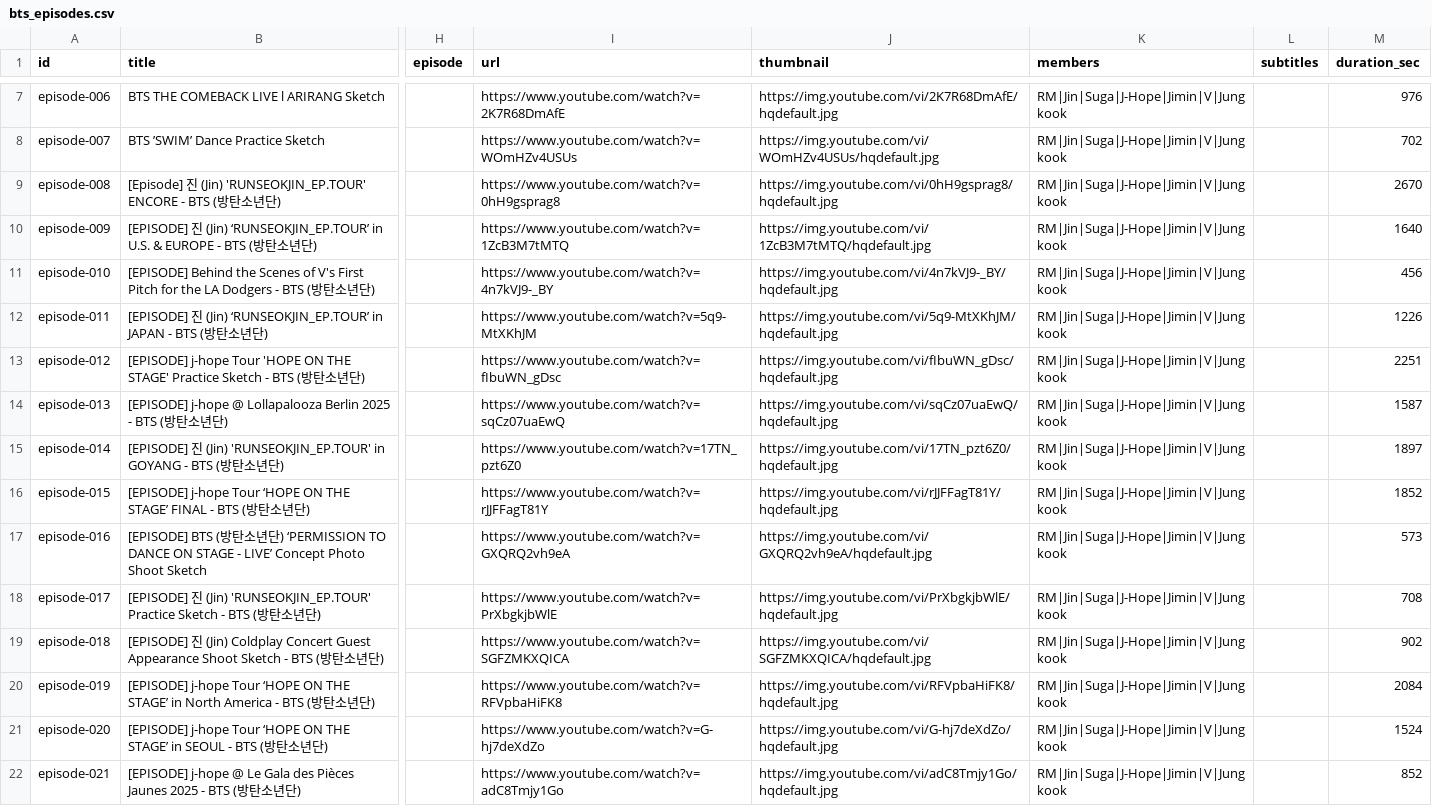
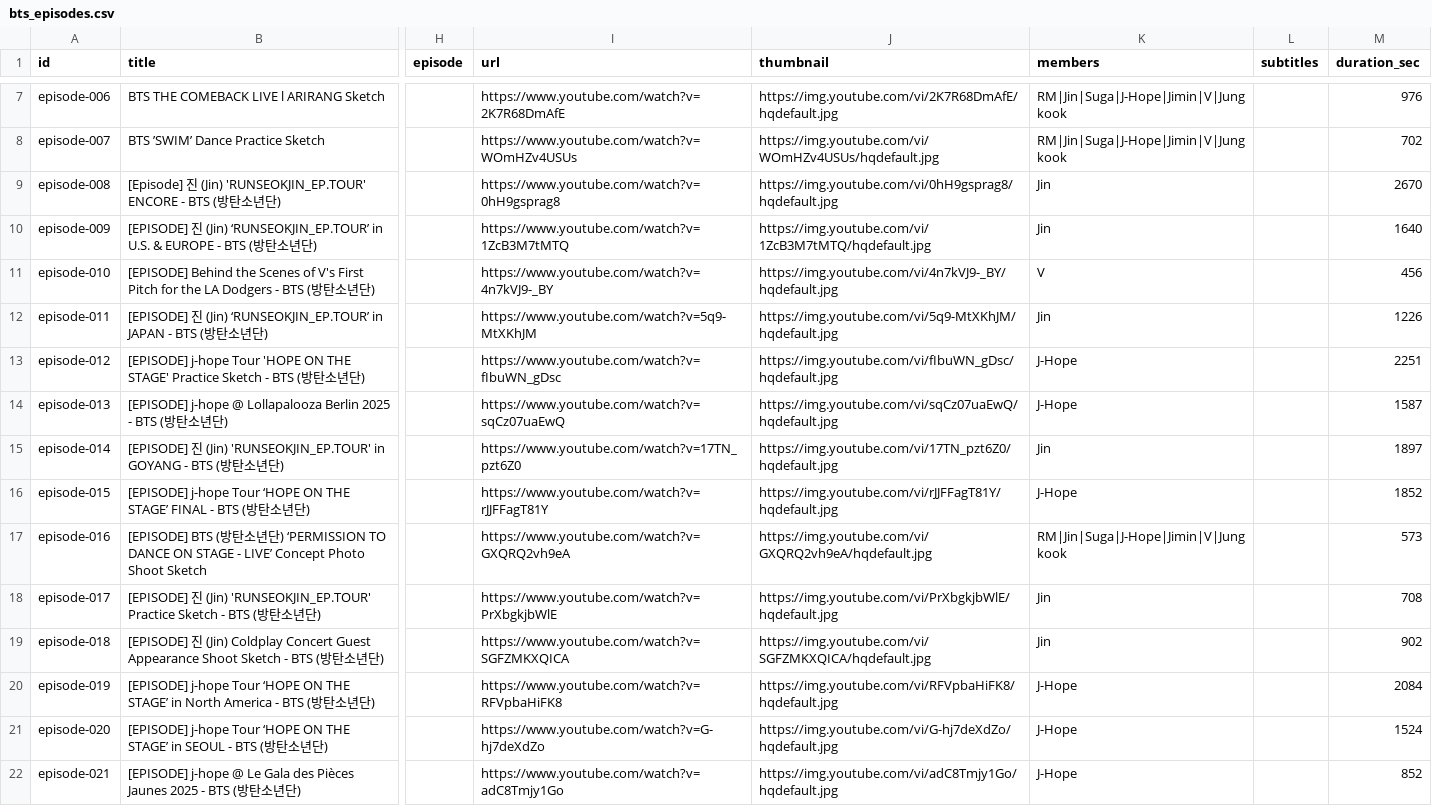
Before and after one commit to diyamaxxing/btsbootcamp, a CSV file: data/raws/bts_episodes.csv, drawn as a sheet; only a part is shown, gaps mark what is left out; the diff covers the shown part only; the diff names each change by its address in the sheet, - before the commit and + after, or states it on an @@ line.

```diff
--- a/data/raws/bts_episodes.csv
+++ b/data/raws/bts_episodes.csv
-K9:K10 (members): RM|Jin|Suga|J-Hope|Jimin|V|Jungkook
+K9:K10 (members): Jin
-K11 (members): RM|Jin|Suga|J-Hope|Jimin|V|Jungkook
+K11 (members): V
-K12 (members): RM|Jin|Suga|J-Hope|Jimin|V|Jungkook
+K12 (members): Jin
-K13:K14 (members): RM|Jin|Suga|J-Hope|Jimin|V|Jungkook
+K13:K14 (members): J-Hope
-K15 (members): RM|Jin|Suga|J-Hope|Jimin|V|Jungkook
+K15 (members): Jin
-K16 (members): RM|Jin|Suga|J-Hope|Jimin|V|Jungkook
+K16 (members): J-Hope
-K18:K19 (members): RM|Jin|Suga|J-Hope|Jimin|V|Jungkook
+K18:K19 (members): Jin
-K20:K22 (members): RM|Jin|Suga|J-Hope|Jimin|V|Jungkook
+K20:K22 (members): J-Hope
```
Also changed, not shown: 57 edited cells elsewhere in this file, data/raws/dance_practices.csv, data/raws/mvs.csv, 19 other files.
